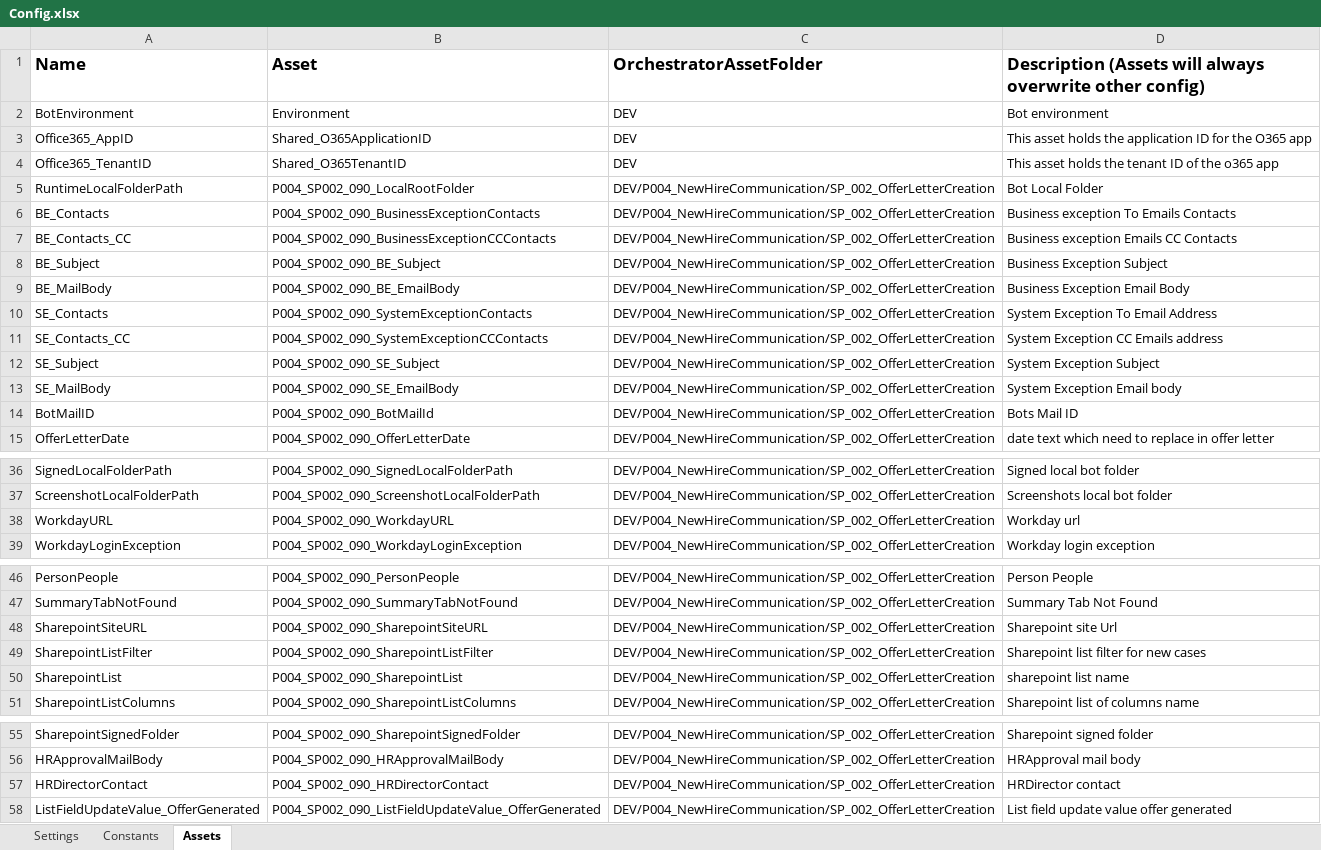
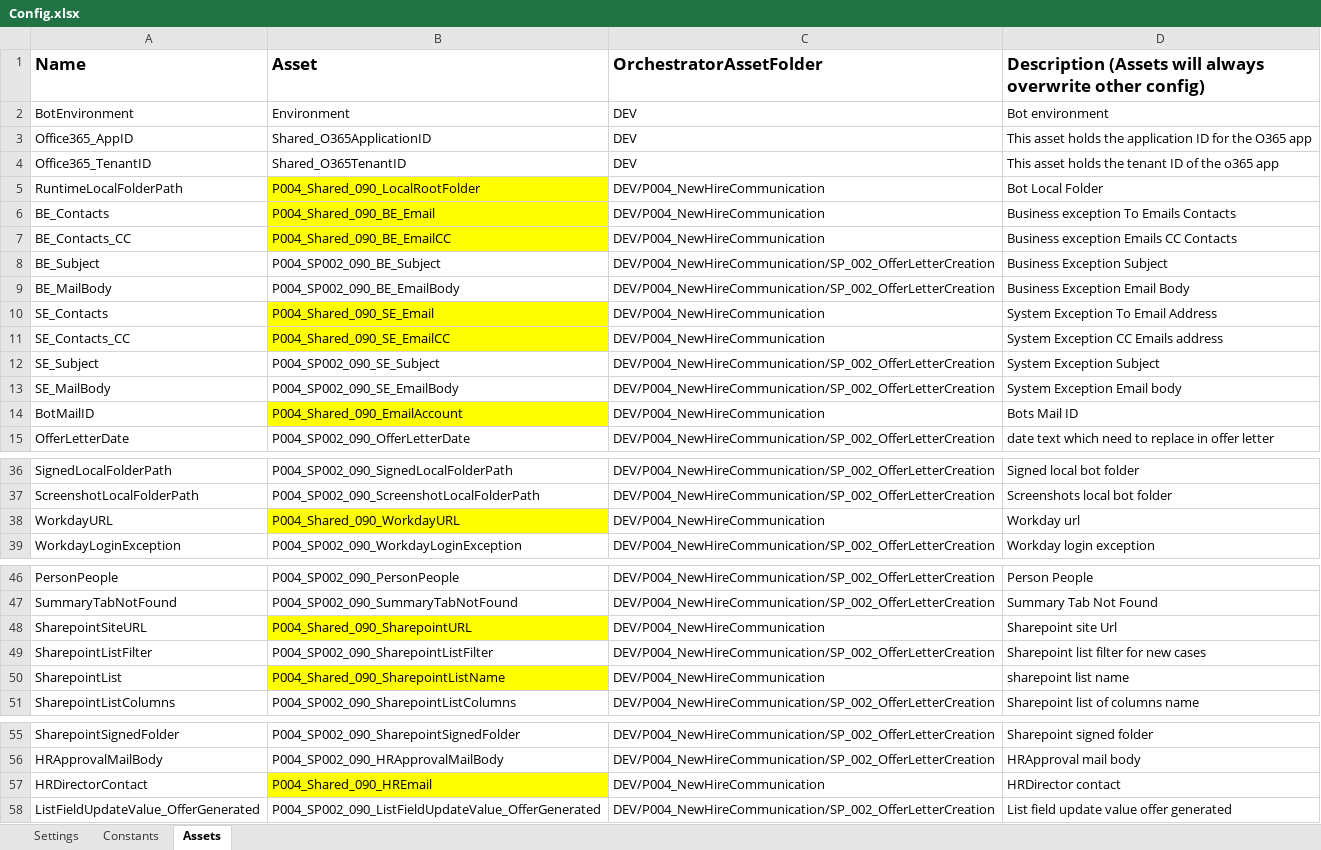
Before and after one commit to ok-omes-escrow/P004_SP002_090_NewHireCommunication_OfferLetterCreation_Performer, an Excel workbook: Data/Config.xlsx, sheet Assets, drawn as a sheet; only a part is shown, gaps mark what is left out; values as stored, in another font and other column widths than the file's, no borders; the diff covers the shown part only; the diff names each change by its address in the sheet, - before the commit and + after, or states it on an @@ line.

Commit message:
Config update with shared asset

```diff
--- a/Data/Config.xlsx (sheet Assets)
+++ b/Data/Config.xlsx (sheet Assets)
-B5 (Asset): P004_SP002_090_LocalRootFolder
+B5 (Asset): P004_Shared_090_LocalRootFolder
-B5:B7 fill: none
+B5:B7 fill: #FFFF00
-C5:C7 (OrchestratorAssetFolder): DEV/P004_NewHireCommunication/SP_002_OfferLetterCreation
+C5:C7 (OrchestratorAssetFolder): DEV/P004_NewHireCommunication
-B6 (Asset): P004_SP002_090_BusinessExceptionContacts
+B6 (Asset): P004_Shared_090_BE_Email
-B7 (Asset): P004_SP002_090_BusinessExceptionCCContacts
+B7 (Asset): P004_Shared_090_BE_EmailCC
-B10 (Asset): P004_SP002_090_SystemExceptionContacts
+B10 (Asset): P004_Shared_090_SE_Email
-B10:B11 fill: none
+B10:B11 fill: #FFFF00
-C10:C11 (OrchestratorAssetFolder): DEV/P004_NewHireCommunication/SP_002_OfferLetterCreation
+C10:C11 (OrchestratorAssetFolder): DEV/P004_NewHireCommunication
-B11 (Asset): P004_SP002_090_SystemExceptionCCContacts
+B11 (Asset): P004_Shared_090_SE_EmailCC
-B14 (Asset): P004_SP002_090_BotMailId
+B14 (Asset): P004_Shared_090_EmailAccount
-B14 fill: none
+B14 fill: #FFFF00
-C14 (OrchestratorAssetFolder): DEV/P004_NewHireCommunication/SP_002_OfferLetterCreation
+C14 (OrchestratorAssetFolder): DEV/P004_NewHireCommunication
-B38 (Asset): P004_SP002_090_WorkdayURL
+B38 (Asset): P004_Shared_090_WorkdayURL
-B38 fill: none
+B38 fill: #FFFF00
-C38 (OrchestratorAssetFolder): DEV/P004_NewHireCommunication/SP_002_OfferLetterCreation
+C38 (OrchestratorAssetFolder): DEV/P004_NewHireCommunication
-B48 (Asset): P004_SP002_090_SharepointSiteURL
+B48 (Asset): P004_Shared_090_SharepointURL
-B48 fill: none
+B48 fill: #FFFF00
-C48 (OrchestratorAssetFolder): DEV/P004_NewHireCommunication/SP_002_OfferLetterCreation
+C48 (OrchestratorAssetFolder): DEV/P004_NewHireCommunication
-B50 (Asset): P004_SP002_090_SharepointList
+B50 (Asset): P004_Shared_090_SharepointListName
-B50 fill: none
+B50 fill: #FFFF00
-C50 (OrchestratorAssetFolder): DEV/P004_NewHireCommunication/SP_002_OfferLetterCreation
+C50 (OrchestratorAssetFolder): DEV/P004_NewHireCommunication
-B57 (Asset): P004_SP002_090_HRDirectorContact
+B57 (Asset): P004_Shared_090_HREmail
-B57 fill: none
+B57 fill: #FFFF00
-C57 (OrchestratorAssetFolder): DEV/P004_NewHireCommunication/SP_002_OfferLetterCreation
+C57 (OrchestratorAssetFolder): DEV/P004_NewHireCommunication
```
Also changed, not shown: 2 edited cells and cell formats elsewhere in this sheet, formulas that keep their value.
